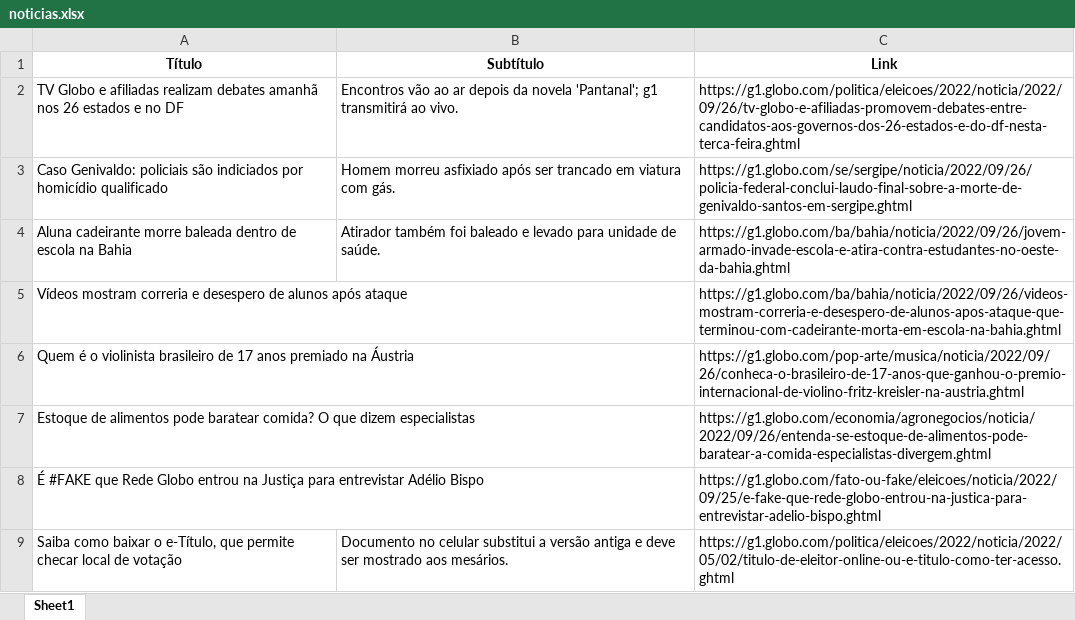
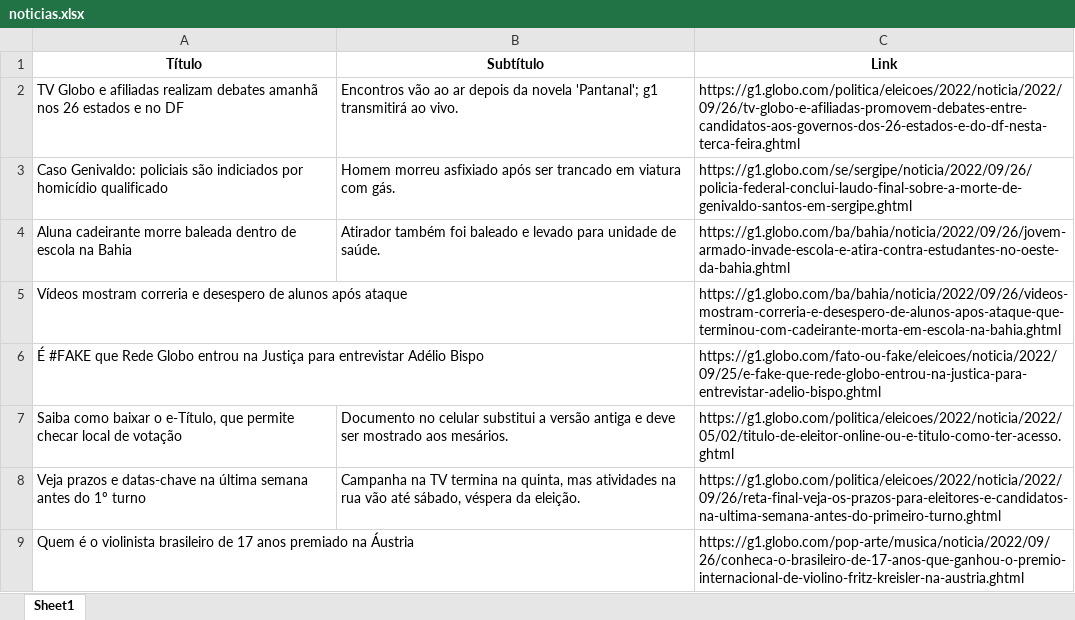
Before and after one commit to guiworldtv2/testeando-publico, an Excel workbook: noticias.xlsx, sheet Sheet1, drawn as a sheet; values as stored, in another font and other column widths than the file's, no borders; removed rows and columns are numbered as before the commit, all else as after; the diff names each change by its address in the sheet, - before the commit and + after, or states it on an @@ line.

```diff
--- a/noticias.xlsx (sheet Sheet1)
+++ b/noticias.xlsx (sheet Sheet1)
-row 7: Estoque de alimentos pode baratear comida? O que dizem especialistas |  | https://g1.globo.com/economia/agronegocios/noticia/2022/09/26/entenda-se-estoque-de-alimentos-pode-baratear-a-comida-especialistas-divergem.ghtml
+row 8: Veja prazos e datas-chave na última semana antes do 1º turno | Campanha na TV termina na quinta, mas atividades na rua vão até sábado, véspera da eleição. | https://g1.globo.com/politica/eleicoes/2022/noticia/2022/09/26/reta-final-veja-os-prazos-para-eleitores-e-candidatos-na-ultima-semana-antes-do-primeiro-turno.ghtml
@@ row 6 moved to row 9: Quem é o violinista brasileiro de 17 ano… @@
```
